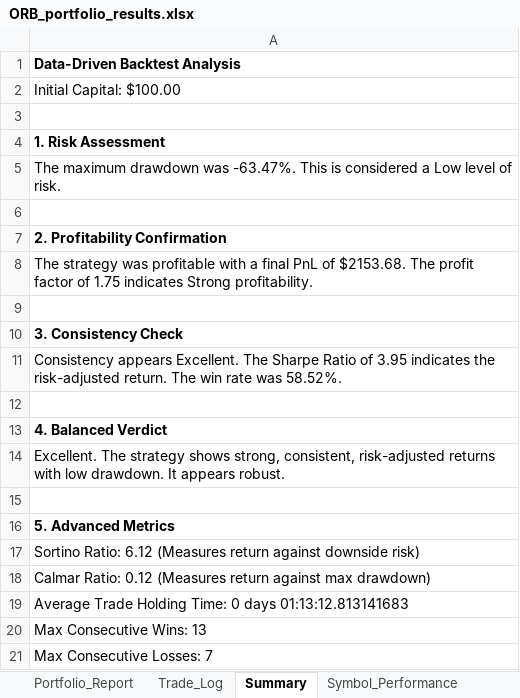
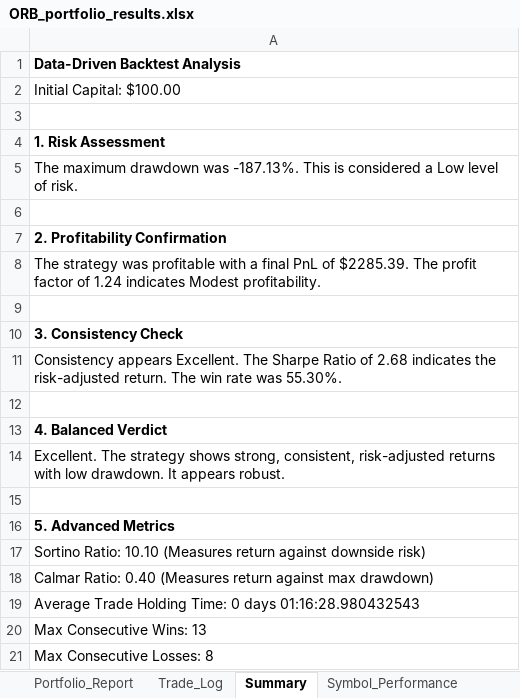
Before and after one commit to tapimihlali/Robots, an Excel workbook: ORB_Outputs/ORB_portfolio_results.xlsx, sheet Summary, drawn as a sheet; values as stored, in another font and other column widths than the file's, no borders; the diff names each change by its address in the sheet, - before the commit and + after, or states it on an @@ line.

```diff
--- a/ORB_Outputs/ORB_portfolio_results.xlsx (sheet Summary)
+++ b/ORB_Outputs/ORB_portfolio_results.xlsx (sheet Summary)
-A5: …drawdown was -63.47%. This is…
+A5: …drawdown was -187.13%. This is…
-A8: …PnL of $2153.68. The profit factor of 1.75 indicates Strong profitability.
+A8: …PnL of $2285.39. The profit factor of 1.24 indicates Modest profitability.
-A11: …Ratio of 3.95 indicates the risk-adjusted return. The win rate was 58.52%.
+A11: …Ratio of 2.68 indicates the risk-adjusted return. The win rate was 55.30%.
-A17: Sortino Ratio: 6.12 (Measures return…
+A17: Sortino Ratio: 10.10 (Measures return…
-A18: Calmar Ratio: 0.12 (Measures return…
+A18: Calmar Ratio: 0.40 (Measures return…
-A19: …0 days 01:13:12.813141683
+A19: …0 days 01:16:28.980432543
-A21: Max Consecutive Losses: 7
+A21: Max Consecutive Losses: 8
```
Also changed, not shown: sheet Trade_Log, sheet EquityCurveData, sheet Symbol_Performance, sheet Portfolio_Report, charts or pictures, Deriv_EMA_Outputs/MT5_portfolio_results.xlsx, 25 other files.
